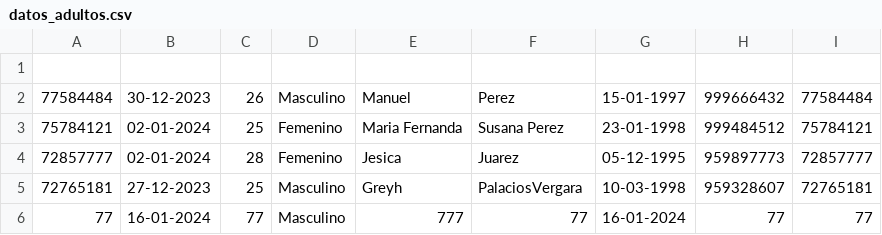
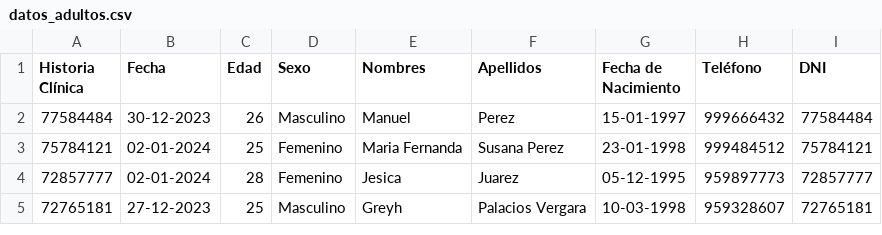
Before and after one commit to Greyh24/Clinica, a CSV file: datos_adultos.csv, drawn as a sheet.

```diff
--- a/datos_adultos.csv
+++ b/datos_adultos.csv
@@ -1,2 +1,2 @@
-
+Historia Clínica,Fecha,Edad,Sexo,Nombres,Apellidos,Fecha de Nacimiento,Teléfono,DNI
 77584484,30-12-2023,26,Masculino,Manuel,Perez,15-01-1997,999666432,77584484
@@ -4,3 +4,2 @@
 72857777,02-01-2024,28,Femenino,Jesica,Juarez,05-12-1995 ,959897773,72857777
-72765181,27-12-2023,25,Masculino,Greyh,PalaciosVergara,10-03-1998,959328607,72765181
-77,16-01-2024,77,Masculino,777,77,16-01-2024,77,77
+72765181,27-12-2023,25,Masculino,Greyh,Palacios Vergara,10-03-1998,959328607,72765181
```
Also changed, not shown: 1 other file.
